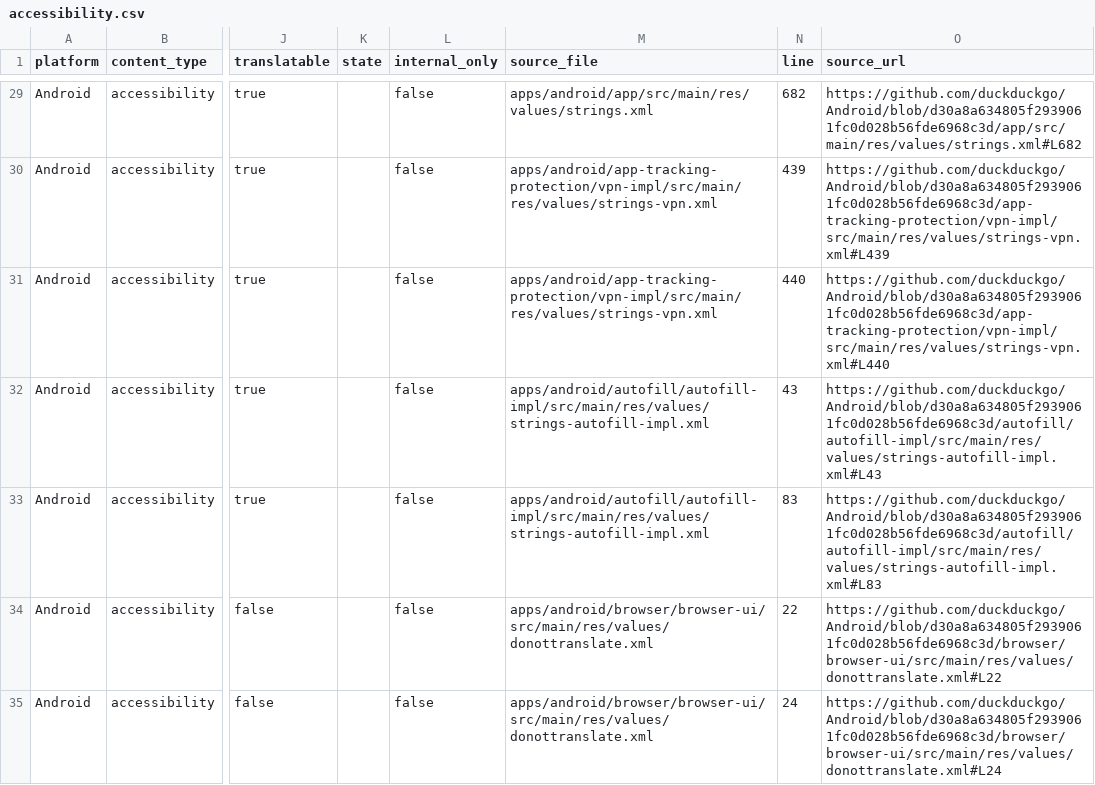
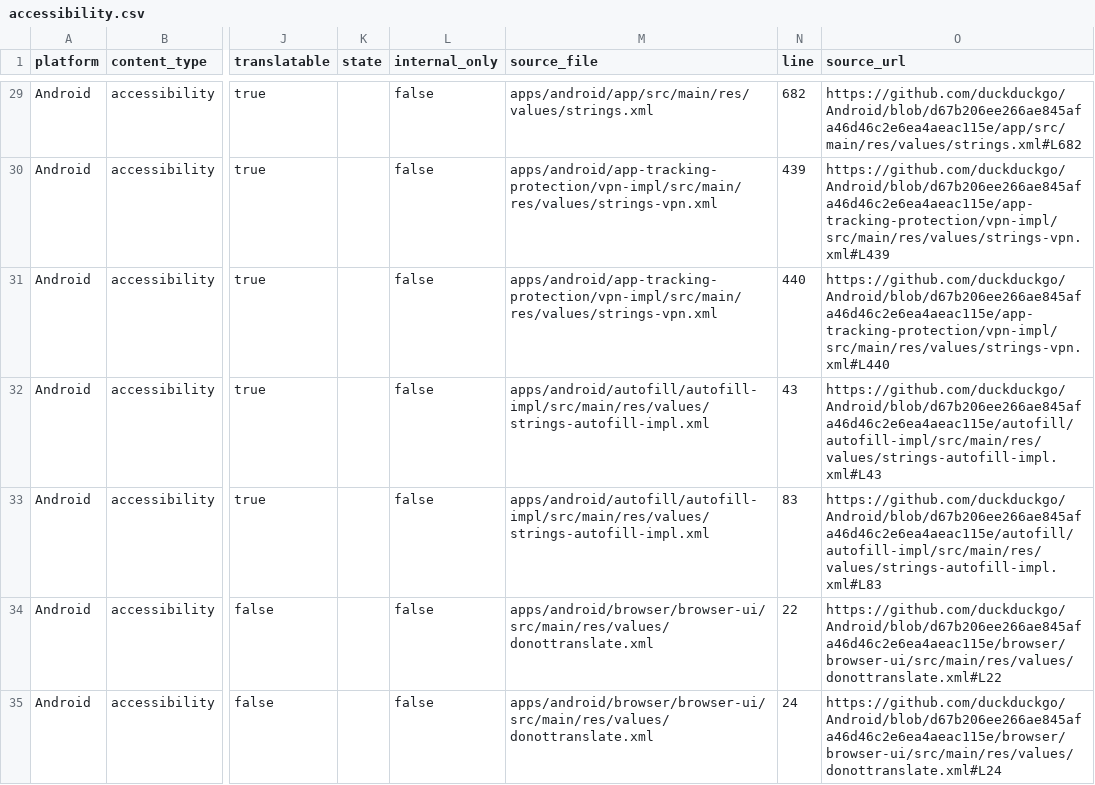
Before and after one commit to duckduckgo/product-copy, a CSV file: strings/android/accessibility.csv, drawn as a sheet; only a part is shown, gaps mark what is left out; the diff covers the shown part only; the diff names each change by its address in the sheet, - before the commit and + after, or states it on an @@ line.

```diff
--- a/strings/android/accessibility.csv
+++ b/strings/android/accessibility.csv
-O29 (source_url): https://github.com/duckduckgo/Android/blob/d30a8a634805f2939061fc0d028b56fde6968c3d/app/src/main/res/values/strings.xml#L682
+O29 (source_url): https://github.com/duckduckgo/Android/blob/d67b206ee266ae845afa46d46c2e6ea4aeac115e/app/src/main/res/values/strings.xml#L682
-O30 (source_url): https://github.com/duckduckgo/Android/blob/d30a8a634805f2939061fc0d028b56fde6968c3d/app-tracking-protection/vpn-impl/src/main/res/values/strings-vpn.xml#L439
+O30 (source_url): https://github.com/duckduckgo/Android/blob/d67b206ee266ae845afa46d46c2e6ea4aeac115e/app-tracking-protection/vpn-impl/src/main/res/values/strings-vpn.xml#L439
-O31 (source_url): https://github.com/duckduckgo/Android/blob/d30a8a634805f2939061fc0d028b56fde6968c3d/app-tracking-protection/vpn-impl/src/main/res/values/strings-vpn.xml#L440
+O31 (source_url): https://github.com/duckduckgo/Android/blob/d67b206ee266ae845afa46d46c2e6ea4aeac115e/app-tracking-protection/vpn-impl/src/main/res/values/strings-vpn.xml#L440
-O32 (source_url): https://github.com/duckduckgo/Android/blob/d30a8a634805f2939061fc0d028b56fde6968c3d/autofill/autofill-impl/src/main/res/values/strings-autofill-impl.xml#L43
+O32 (source_url): https://github.com/duckduckgo/Android/blob/d67b206ee266ae845afa46d46c2e6ea4aeac115e/autofill/autofill-impl/src/main/res/values/strings-autofill-impl.xml#L43
-O33 (source_url): https://github.com/duckduckgo/Android/blob/d30a8a634805f2939061fc0d028b56fde6968c3d/autofill/autofill-impl/src/main/res/values/strings-autofill-impl.xml#L83
+O33 (source_url): https://github.com/duckduckgo/Android/blob/d67b206ee266ae845afa46d46c2e6ea4aeac115e/autofill/autofill-impl/src/main/res/values/strings-autofill-impl.xml#L83
-O34 (source_url): https://github.com/duckduckgo/Android/blob/d30a8a634805f2939061fc0d028b56fde6968c3d/browser/browser-ui/src/main/res/values/donottranslate.xml#L22
+O34 (source_url): https://github.com/duckduckgo/Android/blob/d67b206ee266ae845afa46d46c2e6ea4aeac115e/browser/browser-ui/src/main/res/values/donottranslate.xml#L22
-O35 (source_url): https://github.com/duckduckgo/Android/blob/d30a8a634805f2939061fc0d028b56fde6968c3d/browser/browser-ui/src/main/res/values/donottranslate.xml#L24
+O35 (source_url): https://github.com/duckduckgo/Android/blob/d67b206ee266ae845afa46d46c2e6ea4aeac115e/browser/browser-ui/src/main/res/values/donottranslate.xml#L24
```
Also changed, not shown: 69 edited cells elsewhere in this file, strings/android/body.csv, strings/android/buttons.csv, 36 other files.
